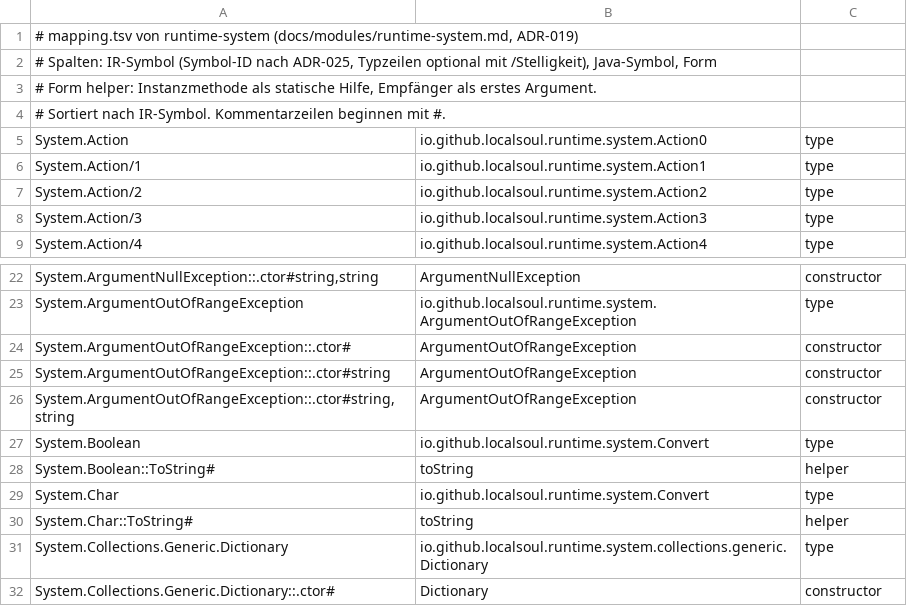
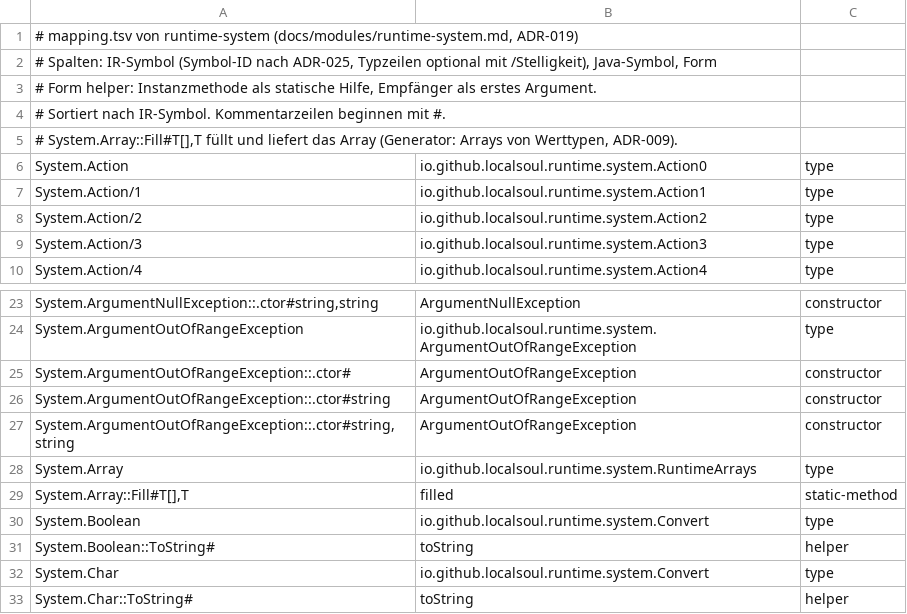
Before and after one commit to LocalSoul/Port, a TSV file: runtime-system/src/main/resources/mapping.tsv, drawn as a sheet; only a part is shown, gaps mark what is left out; the shorter side is filled out with more unchanged rows; the diff names each change by its address in the sheet, - before the commit and + after, or states it on an @@ line.

```diff
--- a/runtime-system/src/main/resources/mapping.tsv
+++ b/runtime-system/src/main/resources/mapping.tsv
+row 5: # System.Array::Fill#T[],T füllt und liefert das Array (Generator: Arrays von Werttypen, ADR-009).
+row 28: System.Array | io.github.localsoul.runtime.system.RuntimeArrays | type
+row 29: System.Array::Fill#T[],T | filled | static-method
```
Also changed, not shown: 10 other files.
